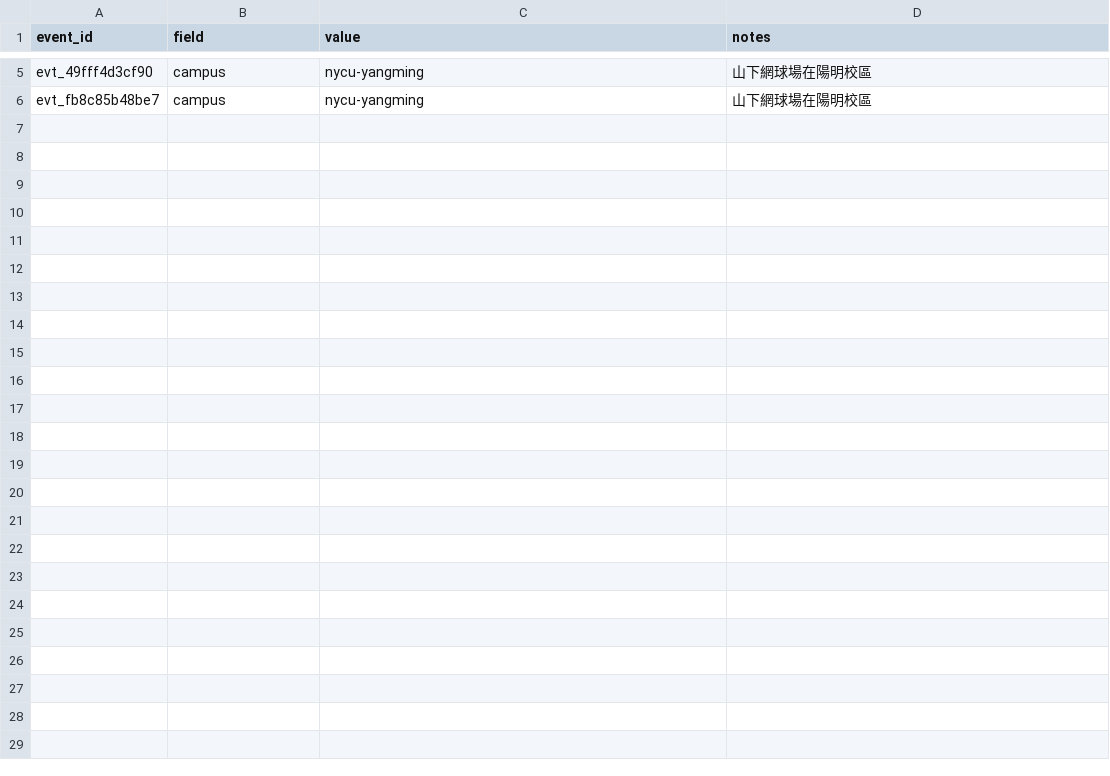
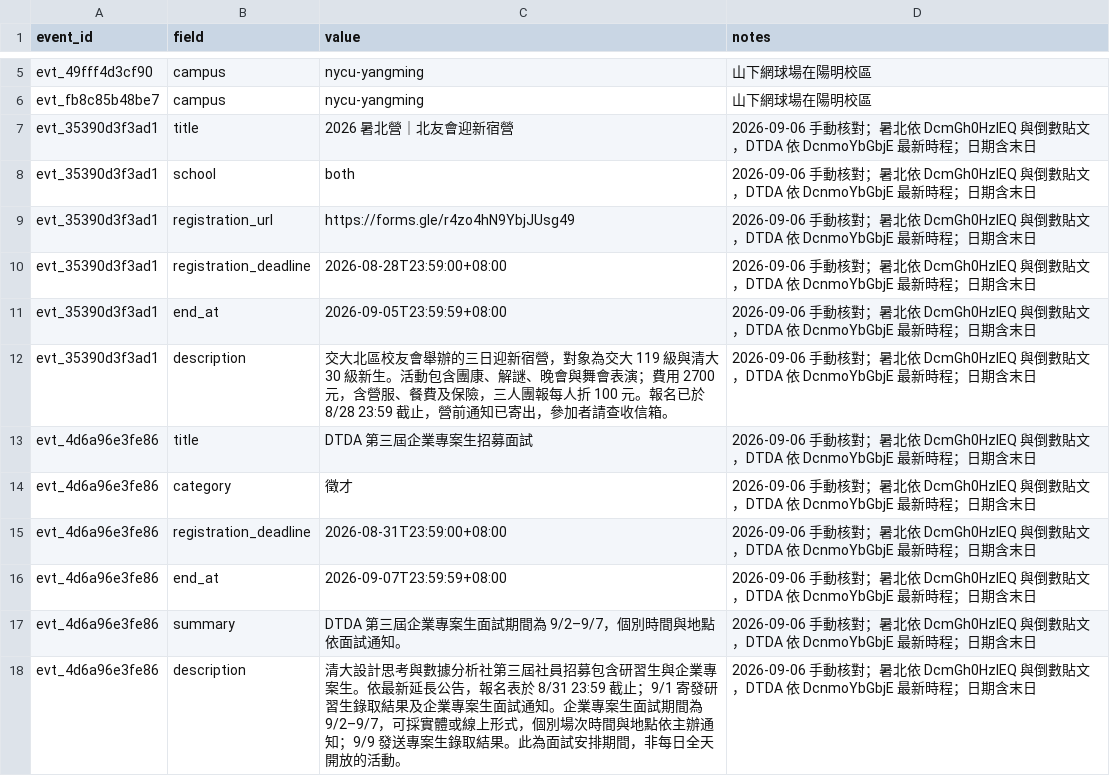
Before and after one commit to skyhong2002/chumei, a CSV file: data/sources/event_overrides.csv, drawn as a sheet; only a part is shown, gaps mark what is left out.

Commit message:
Curate duplicate event promotions and separate period activities

```diff
--- a/data/sources/event_overrides.csv
+++ b/data/sources/event_overrides.csv
@@ -6 +6,13 @@ evt_49fff4d3cf90,campus,nycu-yangming,山下網球場在陽明校區
 evt_fb8c85b48be7,campus,nycu-yangming,山下網球場在陽明校區
+evt_35390d3f3ad1,title,2026 暑北營｜北友會迎新宿營,2026-09-06 手動核對；暑北依 DcmGh0HzIEQ 與倒數貼文，DTDA 依 DcnmoYbGbjE 最新時程；日期含末日
+evt_35390d3f3ad1,school,both,2026-09-06 手動核對；暑北依 DcmGh0HzIEQ 與倒數貼文，DTDA 依 DcnmoYbGbjE 最新時程；日期含末日
+evt_35390d3f3ad1,registration_url,https://forms.gle/r4zo4hN9YbjJUsg49,2026-09-06 手動核對；暑北依 DcmGh0HzIEQ 與倒數貼文，DTDA 依 DcnmoYbGbjE 最新時程；日期含末日
+evt_35390d3f3ad1,registration_deadline,2026-08-28T23:59:00+08:00,2026-09-06 手動核對；暑北依 DcmGh0HzIEQ 與倒數貼文，DTDA 依 DcnmoYbGbjE 最新時程；日期含末日
+evt_35390d3f3ad1,end_at,2026-09-05T23:59:59+08:00,2026-09-06 手動核對；暑北依 DcmGh0HzIEQ 與倒數貼文，DTDA 依 DcnmoYbGbjE 最新時程；日期含末日
+evt_35390d3f3ad1,description,交大北區校友會舉辦的三日迎新宿營，對象為交大 119 級與清大 30 級新生。活動包含團康、解謎、晚會與舞會表演；費用 2700 元，含營服、餐費及保險，三人團報每人折 100 元。報名已於 8/28 23:59 截止，營前通知已寄出，參加者請查收信箱。,2026-09-06 手動核對；暑北依 DcmGh0HzIEQ 與倒數貼文，DTDA 依 DcnmoYbGbjE 最新時程；日期含末日
+evt_4d6a96e3fe86,title,DTDA 第三屆企業專案生招募面試,2026-09-06 手動核對；暑北依 DcmGh0HzIEQ 與倒數貼文，DTDA 依 DcnmoYbGbjE 最新時程；日期含末日
+evt_4d6a96e3fe86,category,徵才,2026-09-06 手動核對；暑北依 DcmGh0HzIEQ 與倒數貼文，DTDA 依 DcnmoYbGbjE 最新時程；日期含末日
+evt_4d6a96e3fe86,registration_deadline,2026-08-31T23:59:00+08:00,2026-09-06 手動核對；暑北依 DcmGh0HzIEQ 與倒數貼文，DTDA 依 DcnmoYbGbjE 最新時程；日期含末日
+evt_4d6a96e3fe86,end_at,2026-09-07T23:59:59+08:00,2026-09-06 手動核對；暑北依 DcmGh0HzIEQ 與倒數貼文，DTDA 依 DcnmoYbGbjE 最新時程；日期含末日
+evt_4d6a96e3fe86,summary,DTDA 第三屆企業專案生面試期間為 9/2–9/7，個別時間與地點依面試通知。,2026-09-06 手動核對；暑北依 DcmGh0HzIEQ 與倒數貼文，DTDA 依 DcnmoYbGbjE 最新時程；日期含末日
+evt_4d6a96e3fe86,description,清大設計思考與數據分析社第三屆社員招募包含研習生與企業專案生。依最新延長公告，報名表於 8/31 23:59 截止；9/1 寄發研習生錄取結果及企業專案生面試通知。企業專案生面試期間為 9/2–9/7，可採實體或線上形式，個別場次時間與地點依主辦通知；9/9 發送專案生錄取結果。此為面試安排期間，非每日全天開放的活動。,2026-09-06 手動核對；暑北依 DcmGh0HzIEQ 與倒數貼文，DTDA 依 DcnmoYbGbjE 最新時程；日期含末日
```
Also changed, not shown: 12 other files.
